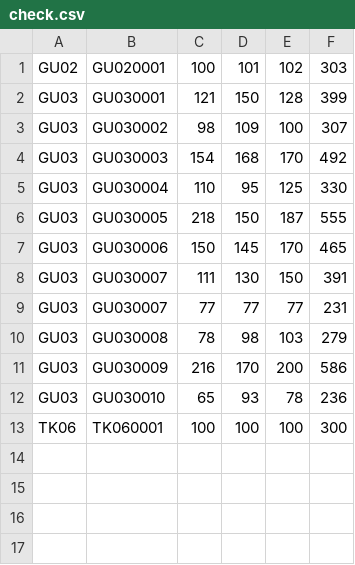
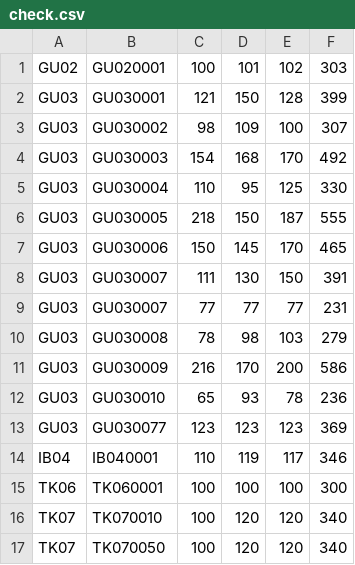
Before and after one commit to takehiko2324/ranking2026, a CSV file: check.csv, drawn as a sheet.

Commit message:
Update check.csv from FileMaker

```diff
--- a/check.csv
+++ b/check.csv
@@ -12,2 +12,6 @@
 "GU03","GU030010","65","93","78","236"
+"GU03","GU030077","123","123","123","369"
+"IB04","IB040001","110","119","117","346"
 "TK06","TK060001","100","100","100","300"
+"TK07","TK070010","100","120","120","340"
+"TK07","TK070050","100","120","120","340"
```
